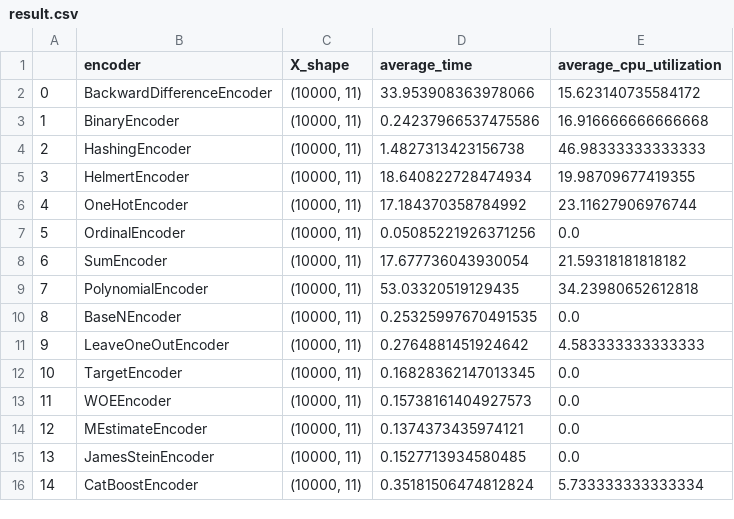
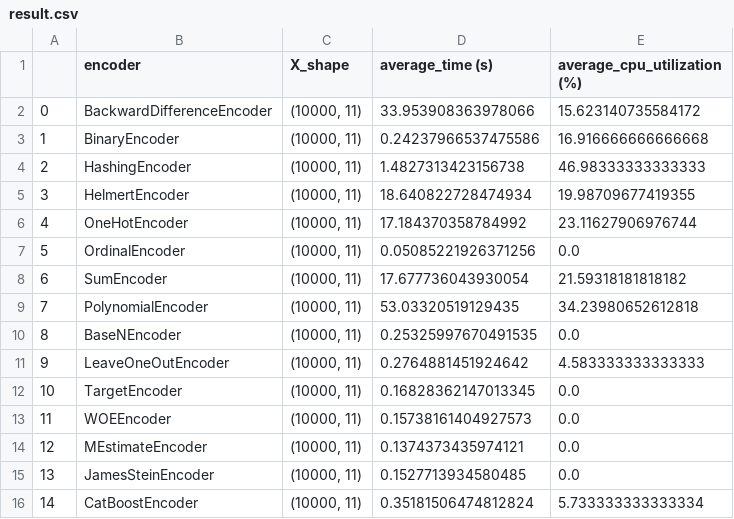
Before and after one commit to scikit-learn-contrib/category_encoders, a CSV file: examples/benchmarking_cpu/output/result.csv, drawn as a sheet.

Commit message:
Update benchmarking format

```diff
--- a/examples/benchmarking_cpu/output/result.csv
+++ b/examples/benchmarking_cpu/output/result.csv
@@ -1,2 +1,2 @@
-,encoder,X_shape,average_time,average_cpu_utilization
+,encoder,X_shape,average_time (s),average_cpu_utilization (%)
 0,BackwardDifferenceEncoder,"(10000, 11)",33.953908363978066,15.623140735584172
```
Also changed, not shown: 1 other file.
